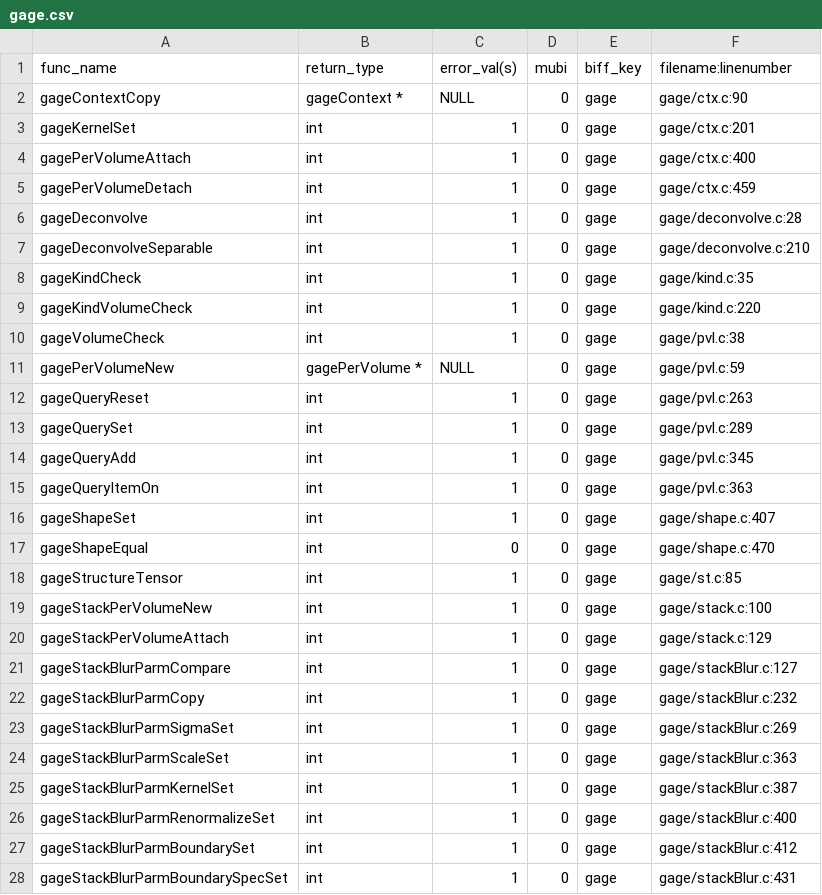
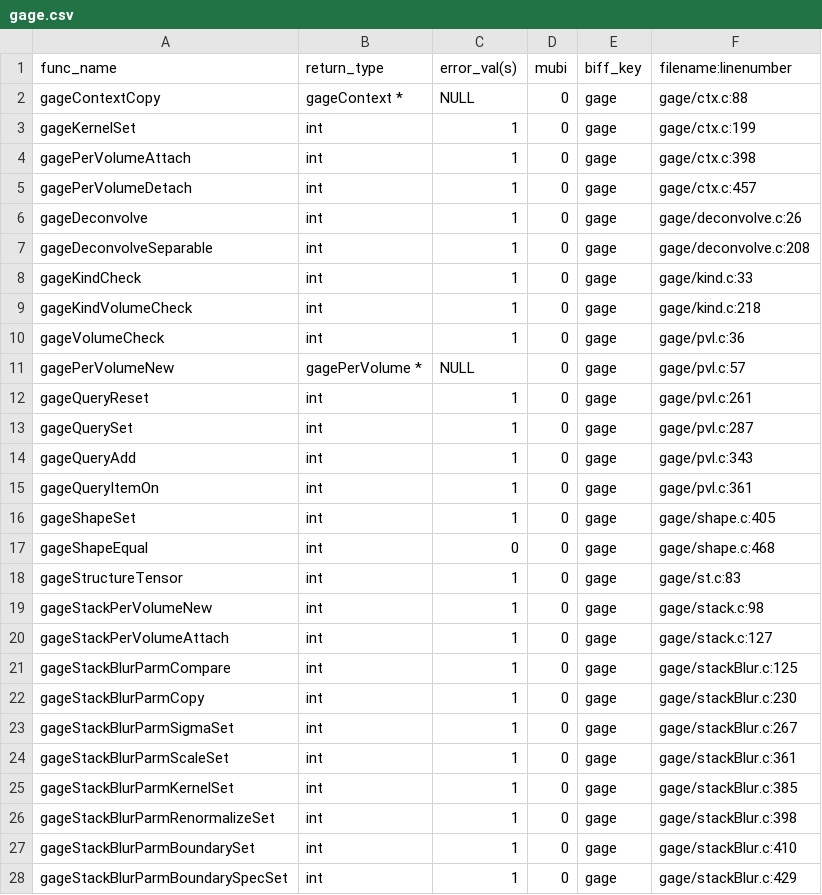
Before and after one commit to Slicer/teem, a CSV file: python/cffi/biffdata/gage.csv, drawn as a sheet; only a part is shown; the diff covers the shown part only.

```diff
--- a/python/cffi/biffdata/gage.csv
+++ b/python/cffi/biffdata/gage.csv
@@ -1,28 +1,28 @@
 func_name,return_type,error_val(s),mubi,biff_key,filename:linenumber
-gageContextCopy,gageContext *,NULL,0,gage,gage/ctx.c:90
-gageKernelSet,int,1,0,gage,gage/ctx.c:201
-gagePerVolumeAttach,int,1,0,gage,gage/ctx.c:400
-gagePerVolumeDetach,int,1,0,gage,gage/ctx.c:459
-gageDeconvolve,int,1,0,gage,gage/deconvolve.c:28
-gageDeconvolveSeparable,int,1,0,gage,gage/deconvolve.c:210
-gageKindCheck,int,1,0,gage,gage/kind.c:35
-gageKindVolumeCheck,int,1,0,gage,gage/kind.c:220
-gageVolumeCheck,int,1,0,gage,gage/pvl.c:38
-gagePerVolumeNew,gagePerVolume *,NULL,0,gage,gage/pvl.c:59
-gageQueryReset,int,1,0,gage,gage/pvl.c:263
-gageQuerySet,int,1,0,gage,gage/pvl.c:289
-gageQueryAdd,int,1,0,gage,gage/pvl.c:345
-gageQueryItemOn,int,1,0,gage,gage/pvl.c:363
-gageShapeSet,int,1,0,gage,gage/shape.c:407
-gageShapeEqual,int,0,0,gage,gage/shape.c:470
-gageStructureTensor,int,1,0,gage,gage/st.c:85
-gageStackPerVolumeNew,int,1,0,gage,gage/stack.c:100
-gageStackPerVolumeAttach,int,1,0,gage,gage/stack.c:129
-gageStackBlurParmCompare,int,1,0,gage,gage/stackBlur.c:127
-gageStackBlurParmCopy,int,1,0,gage,gage/stackBlur.c:232
-gageStackBlurParmSigmaSet,int,1,0,gage,gage/stackBlur.c:269
-gageStackBlurParmScaleSet,int,1,0,gage,gage/stackBlur.c:363
-gageStackBlurParmKernelSet,int,1,0,gage,gage/stackBlur.c:387
-gageStackBlurParmRenormalizeSet,int,1,0,gage,gage/stackBlur.c:400
-gageStackBlurParmBoundarySet,int,1,0,gage,gage/stackBlur.c:412
-gageStackBlurParmBoundarySpecSet,int,1,0,gage,gage/stackBlur.c:431
+gageContextCopy,gageContext *,NULL,0,gage,gage/ctx.c:88
+gageKernelSet,int,1,0,gage,gage/ctx.c:199
+gagePerVolumeAttach,int,1,0,gage,gage/ctx.c:398
+gagePerVolumeDetach,int,1,0,gage,gage/ctx.c:457
+gageDeconvolve,int,1,0,gage,gage/deconvolve.c:26
+gageDeconvolveSeparable,int,1,0,gage,gage/deconvolve.c:208
+gageKindCheck,int,1,0,gage,gage/kind.c:33
+gageKindVolumeCheck,int,1,0,gage,gage/kind.c:218
+gageVolumeCheck,int,1,0,gage,gage/pvl.c:36
+gagePerVolumeNew,gagePerVolume *,NULL,0,gage,gage/pvl.c:57
+gageQueryReset,int,1,0,gage,gage/pvl.c:261
+gageQuerySet,int,1,0,gage,gage/pvl.c:287
+gageQueryAdd,int,1,0,gage,gage/pvl.c:343
+gageQueryItemOn,int,1,0,gage,gage/pvl.c:361
+gageShapeSet,int,1,0,gage,gage/shape.c:405
+gageShapeEqual,int,0,0,gage,gage/shape.c:468
+gageStructureTensor,int,1,0,gage,gage/st.c:83
+gageStackPerVolumeNew,int,1,0,gage,gage/stack.c:98
+gageStackPerVolumeAttach,int,1,0,gage,gage/stack.c:127
+gageStackBlurParmCompare,int,1,0,gage,gage/stackBlur.c:125
+gageStackBlurParmCopy,int,1,0,gage,gage/stackBlur.c:230
+gageStackBlurParmSigmaSet,int,1,0,gage,gage/stackBlur.c:267
+gageStackBlurParmScaleSet,int,1,0,gage,gage/stackBlur.c:361
+gageStackBlurParmKernelSet,int,1,0,gage,gage/stackBlur.c:385
+gageStackBlurParmRenormalizeSet,int,1,0,gage,gage/stackBlur.c:398
+gageStackBlurParmBoundarySet,int,1,0,gage,gage/stackBlur.c:410
+gageStackBlurParmBoundarySpecSet,int,1,0,gage,gage/stackBlur.c:429
```
Also changed, not shown: 17 edited cells elsewhere in this file, python/cffi/biffdata/alan.csv, python/cffi/biffdata/bane.csv, 37 other files.
